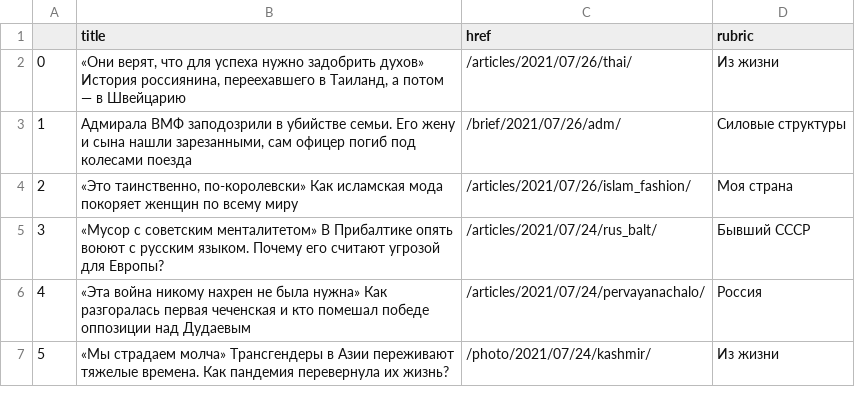
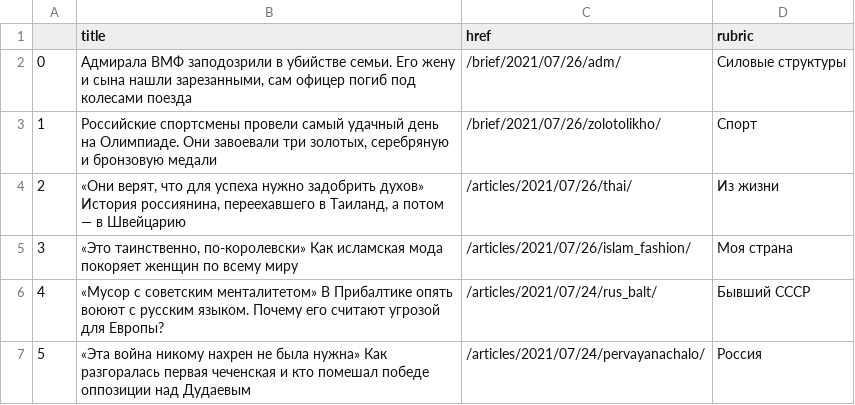
Before and after one commit to anastasiajourno/hw_auto_scraper, a CSV file: df_lenta.csv, drawn as a sheet; only a part is shown; the shorter side is filled out with more unchanged rows; addresses are those after the commit; the diff names each change by its address in the sheet, - before the commit and + after, or states it on an @@ line.

```diff
--- a/df_lenta.csv
+++ b/df_lenta.csv
@@ row 3 moved to row 2: 0 @@
+row 3: 1 | Российские спортсмены провели самый удачный день на Олимпиаде. Они завоевали три золотых, серебряную и бронзовую медали | /brief/2021/07/26/zolotolikho/ | Спорт
@@ column A renumbered from row 4 down @@
```
